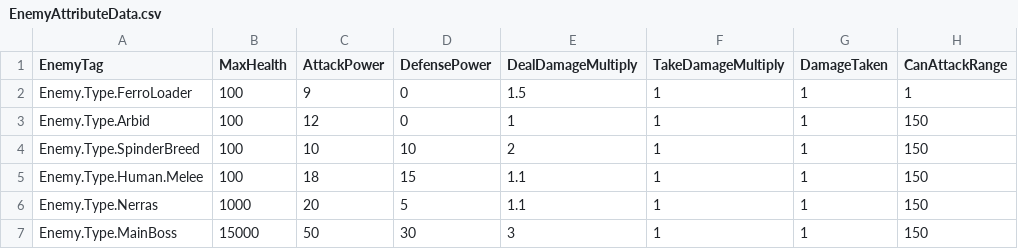
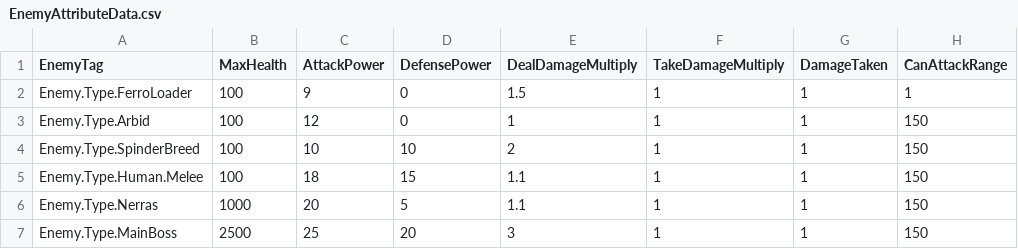
Before and after one commit to FeelJoony/KORAProject, a CSV file: Content/Data/CSV/EnemyAttributeData.csv, drawn as a sheet; only a part is shown; the diff names each change by its address in the sheet, - before the commit and + after, or states it on an @@ line.

Commit message:
[feature] 보스 체력/공격/방어력 밸런싱

```diff
--- a/Content/Data/CSV/EnemyAttributeData.csv
+++ b/Content/Data/CSV/EnemyAttributeData.csv
-B7 (MaxHealth): 15000
+B7 (MaxHealth): 2500
-C7 (AttackPower): 50
+C7 (AttackPower): 25
-D7 (DefensePower): 30
+D7 (DefensePower): 20
```
